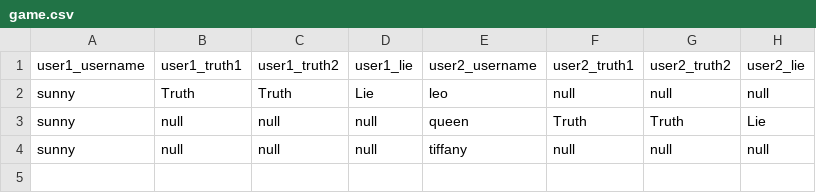
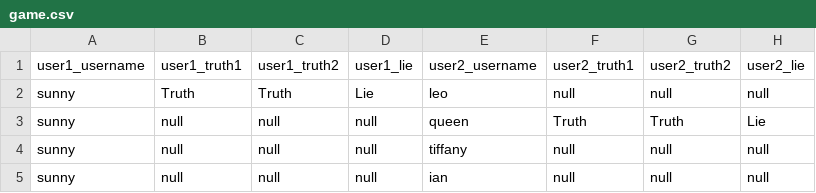
Before and after one commit to CSC207-2022F-UofT/course-project-group-45-tut0201-ba3185, a CSV file: src/main/java/database/game.csv, drawn as a sheet.

```diff
--- a/src/main/java/database/game.csv
+++ b/src/main/java/database/game.csv
@@ -4 +4,2 @@ sunny,null,null,null,queen,Truth,Truth,Lie
 sunny,null,null,null,tiffany,null,null,null
+sunny,null,null,null,ian,null,null,null
```
Also changed, not shown: 13 other files.
